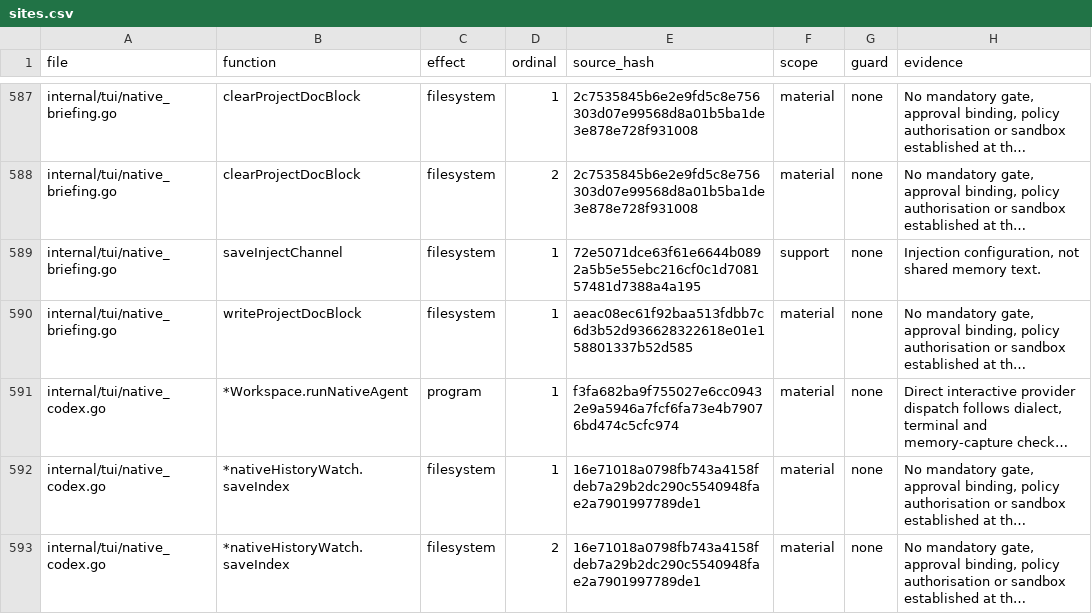
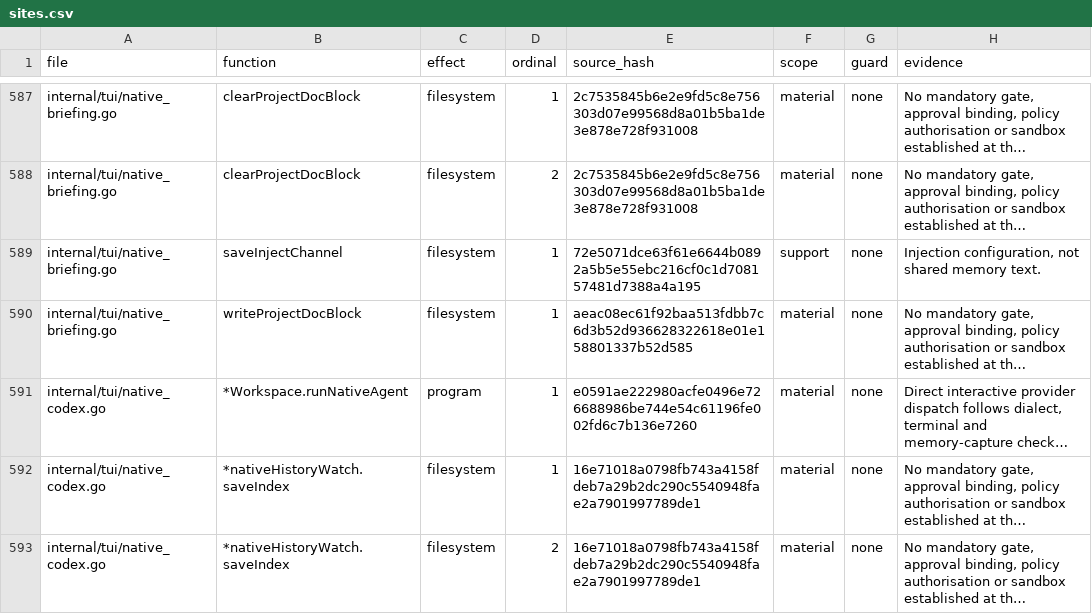
Before and after one commit to Zen1th53/marshal, a CSV file: tools/effect-inventory/sites.csv, drawn as a sheet; only a part is shown, gaps mark what is left out; long unchanged cells end in …; the diff covers the shown part only; the diff names each change by its address in the sheet, - before the commit and + after, or states it on an @@ line.

```diff
--- a/tools/effect-inventory/sites.csv
+++ b/tools/effect-inventory/sites.csv
-E591 (source_hash): f3fa682ba9f755027e6cc09432e9a5946a7fcf6fa73e4b79076bd474c5cfc974
+E591 (source_hash): e0591ae222980acfe0496e726688986be744e54c61196fe002fd6c7b136e7260
```
Also changed, not shown: 7 added rows, 3 removed rows and 8 edited cells elsewhere in this file.
